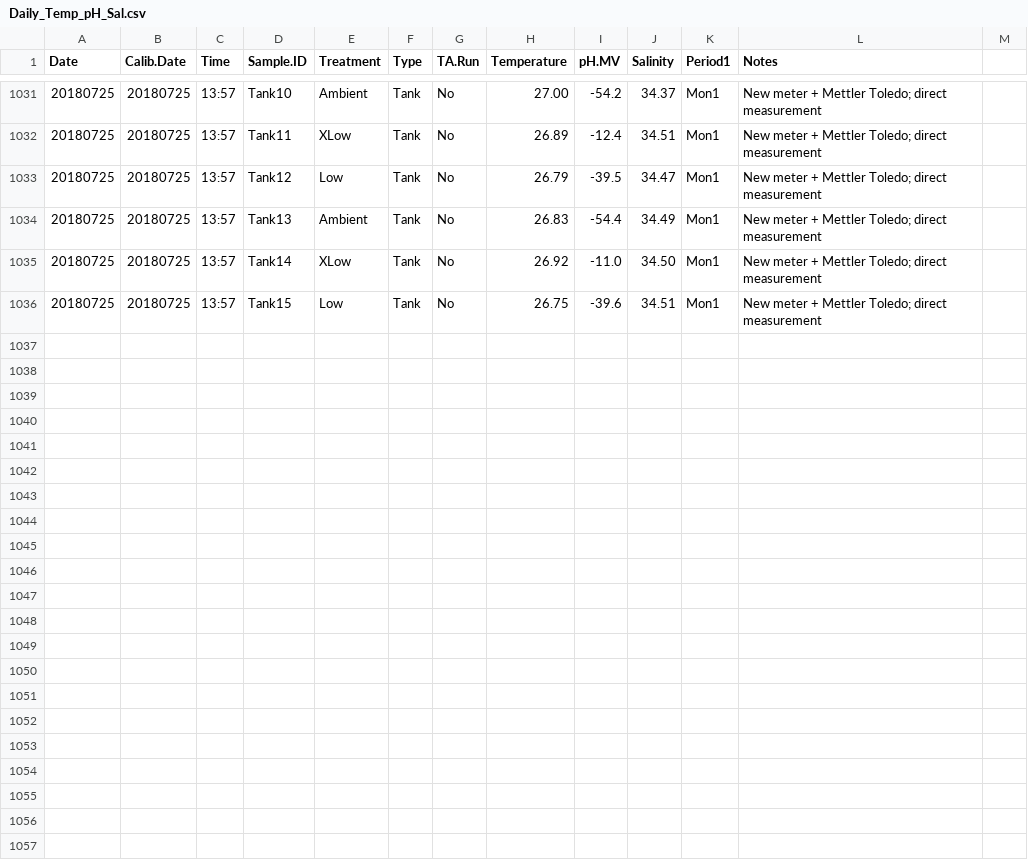
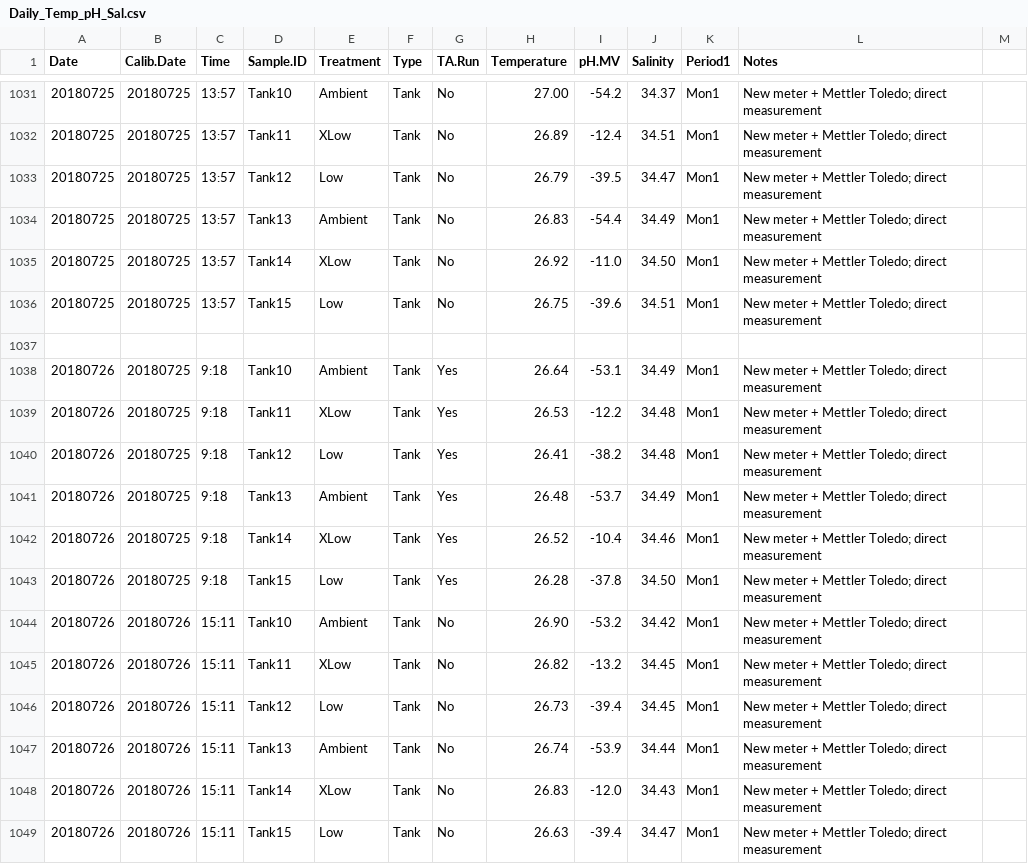
Before and after one commit to hputnam/BioMin_HIS, a CSV file: RAnalysis/Data/Daily_Temp_pH_Sal.csv, drawn as a sheet; only a part is shown, gaps mark what is left out.

Commit message:
20180726 tris and daily measurements

```diff
--- a/RAnalysis/Data/Daily_Temp_pH_Sal.csv
+++ b/RAnalysis/Data/Daily_Temp_pH_Sal.csv
@@ -1036 +1036,14 @@ Date,Calib.Date,Time,Sample.ID,Treatment,Type,TA.Run,Temperature,pH.MV,Salinity,
 20180725,20180725,13:57,Tank15,Low,Tank,No,26.75,-39.6,34.51,Mon1,New meter + Mettler Toledo; direct measurement
+
+20180726,20180725,9:18,Tank10,Ambient,Tank,Yes,26.64,-53.1,34.49,Mon1,New meter + Mettler Toledo; direct measurement
+20180726,20180725,9:18,Tank11,XLow,Tank,Yes,26.53,-12.2,34.48,Mon1,New meter + Mettler Toledo; direct measurement
+20180726,20180725,9:18,Tank12,Low,Tank,Yes,26.41,-38.2,34.48,Mon1,New meter + Mettler Toledo; direct measurement
+20180726,20180725,9:18,Tank13,Ambient,Tank,Yes,26.48,-53.7,34.49,Mon1,New meter + Mettler Toledo; direct measurement
+20180726,20180725,9:18,Tank14,XLow,Tank,Yes,26.52,-10.4,34.46,Mon1,New meter + Mettler Toledo; direct measurement
+20180726,20180725,9:18,Tank15,Low,Tank,Yes,26.28,-37.8,34.50,Mon1,New meter + Mettler Toledo; direct measurement
+20180726,20180726,15:11,Tank10,Ambient,Tank,No,26.90,-53.2,34.42,Mon1,New meter + Mettler Toledo; direct measurement
+20180726,20180726,15:11,Tank11,XLow,Tank,No,26.82,-13.2,34.45,Mon1,New meter + Mettler Toledo; direct measurement
+20180726,20180726,15:11,Tank12,Low,Tank,No,26.73,-39.4,34.45,Mon1,New meter + Mettler Toledo; direct measurement
+20180726,20180726,15:11,Tank13,Ambient,Tank,No,26.74,-53.9,34.44,Mon1,New meter + Mettler Toledo; direct measurement
+20180726,20180726,15:11,Tank14,XLow,Tank,No,26.83,-12.0,34.43,Mon1,New meter + Mettler Toledo; direct measurement
+20180726,20180726,15:11,Tank15,Low,Tank,No,26.63,-39.4,34.47,Mon1,New meter + Mettler Toledo; direct measurement
```
Also changed, not shown: 1 other file.
